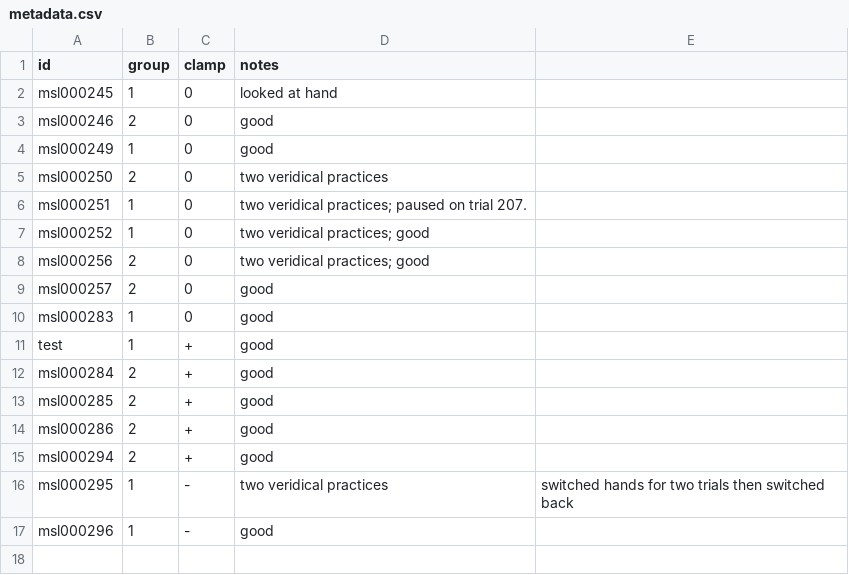
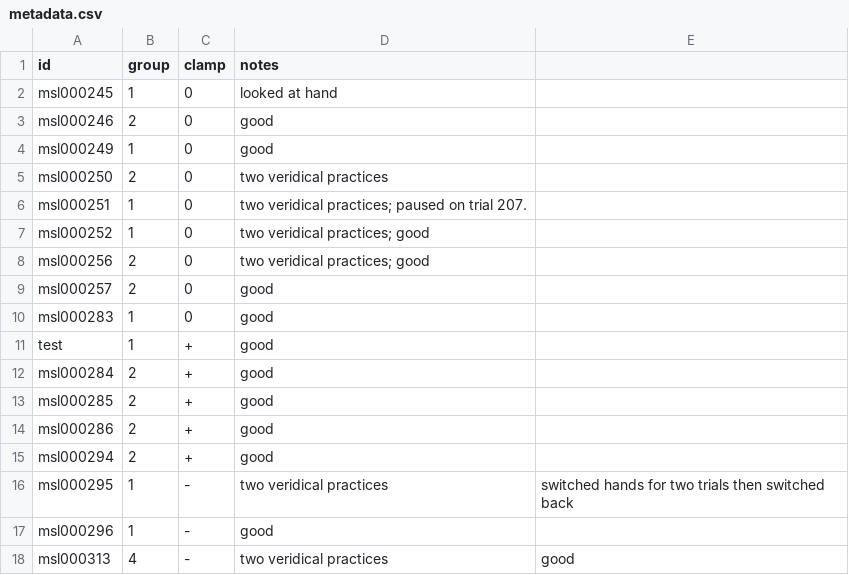
Before and after one commit to aforren1/vmr-delay, a CSV file: data/metadata.csv, drawn as a sheet.

Commit message:
data

```diff
--- a/data/metadata.csv
+++ b/data/metadata.csv
@@ -17 +17,2 @@ msl000295,1,-,two veridical practices, switched hands for two trials then switch
 msl000296,1,-,good
+msl000313,4,-,two veridical practices, good
```
Also changed, not shown: 4 other files.
